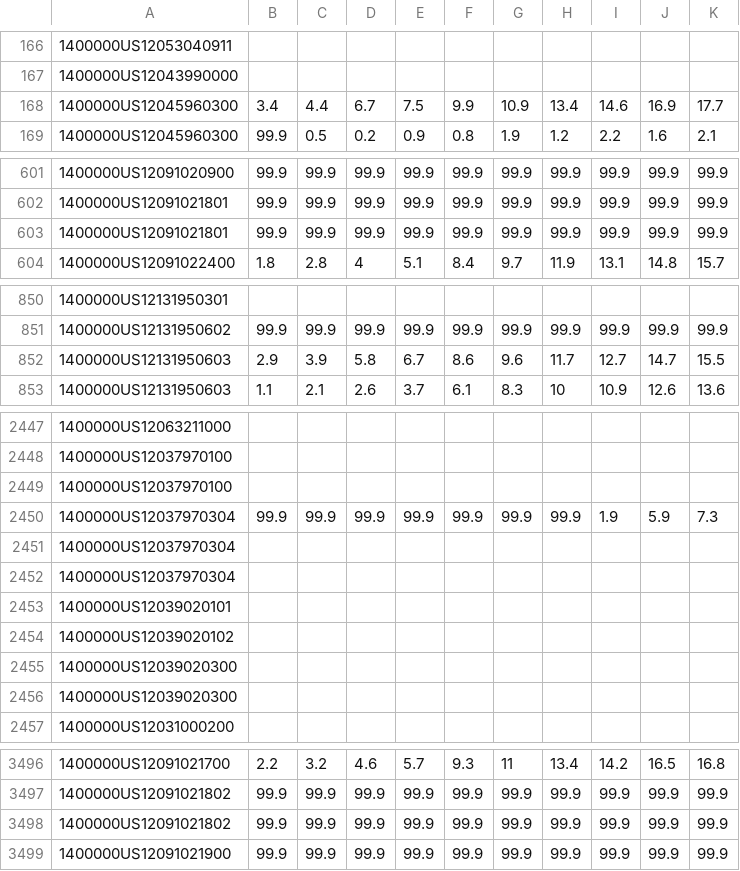
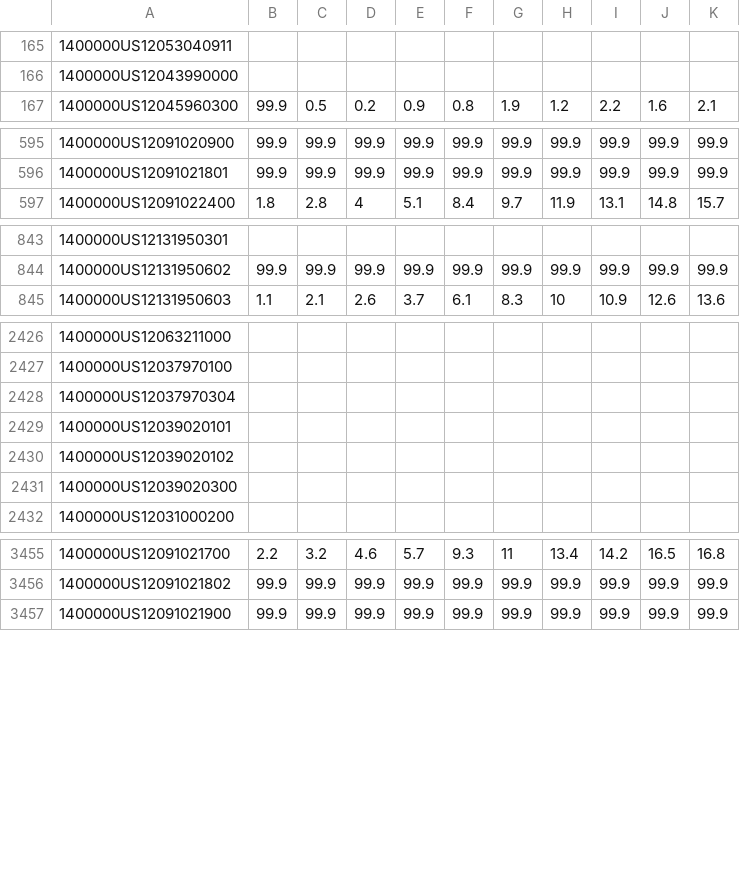
Before and after one commit to chuxinliu/hmda_slosh, a CSV file: centroids_slosh/pa2.csv, drawn as a sheet; only a part is shown, gaps mark what is left out; the diff covers the shown part only; the diff names each change by its address in the sheet, - before the commit and + after, or states it on an @@ line.

```diff
--- a/centroids_slosh/pa2.csv
+++ b/centroids_slosh/pa2.csv
-row 168: 1400000US12045960300 | 3.4 | 4.4 | 6.7 | 7.5 | 9.9 | 10.9 | 13.4 | 14.6 | 16.9 | 17.7
-row 603: 1400000US12091021801 | 99.9 | 99.9 | 99.9 | 99.9 | 99.9 | 99.9 | 99.9 | 99.9 | 99.9 | 99.9
-row 852: 1400000US12131950603 | 2.9 | 3.9 | 5.8 | 6.7 | 8.6 | 9.6 | 11.7 | 12.7 | 14.7 | 15.5
-row 2449: 1400000US12037970100
-row 2450: 1400000US12037970304 | 99.9 | 99.9 | 99.9 | 99.9 | 99.9 | 99.9 | 99.9 | 1.9 | 5.9 | 7.3
-row 2451: 1400000US12037970304
-row 2456: 1400000US12039020300
-row 3498: 1400000US12091021802 | 99.9 | 99.9 | 99.9 | 99.9 | 99.9 | 99.9 | 99.9 | 99.9 | 99.9 | 99.9
```
Also changed, not shown: 42 removed rows elsewhere in this file, centroids_slosh/ap3.csv, centroids_slosh/cd2.csv, 7 other files.
